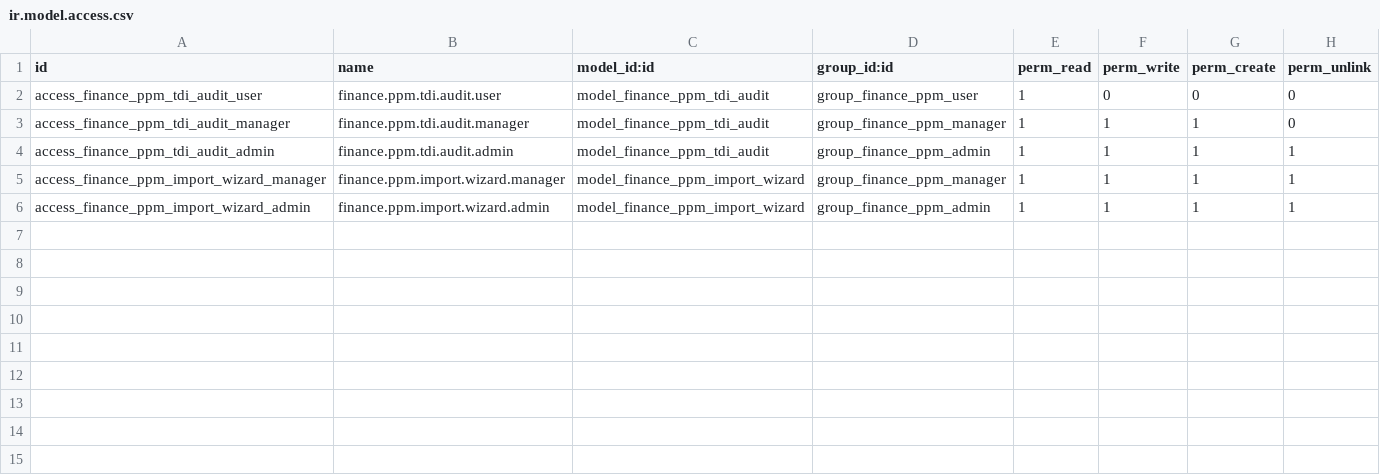
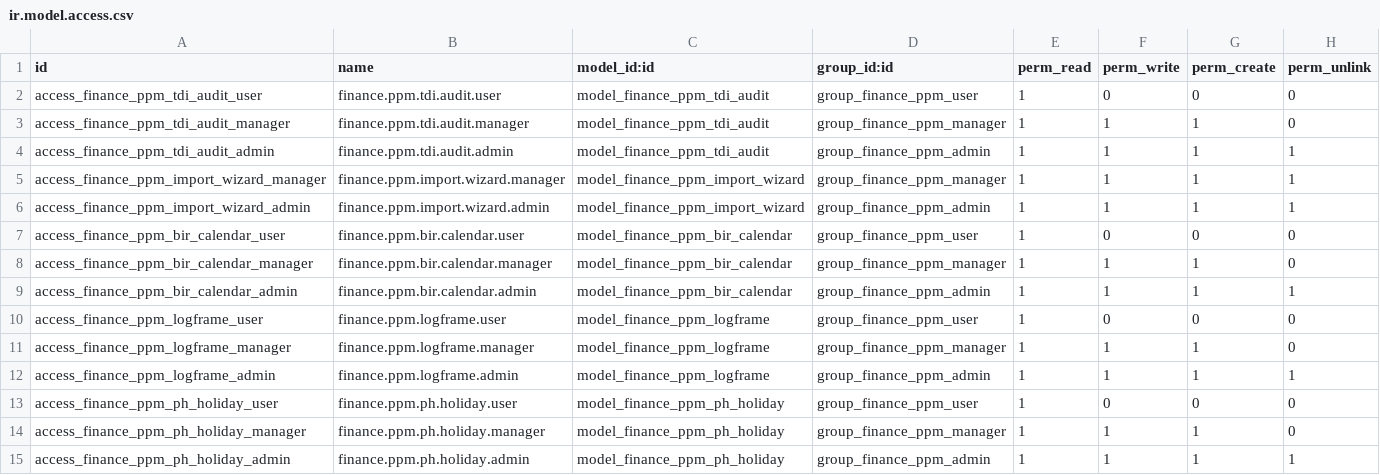
Before and after one commit to jgtolentino/odoo-ce, a CSV file: addons/ipai_finance_ppm_tdi/security/ir.model.access.csv, drawn as a sheet.

```diff
--- a/addons/ipai_finance_ppm_tdi/security/ir.model.access.csv
+++ b/addons/ipai_finance_ppm_tdi/security/ir.model.access.csv
@@ -6 +6,10 @@ access_finance_ppm_import_wizard_manager,finance.ppm.import.wizard.manager,model
 access_finance_ppm_import_wizard_admin,finance.ppm.import.wizard.admin,model_finance_ppm_import_wizard,group_finance_ppm_admin,1,1,1,1
+access_finance_ppm_bir_calendar_user,finance.ppm.bir.calendar.user,model_finance_ppm_bir_calendar,group_finance_ppm_user,1,0,0,0
+access_finance_ppm_bir_calendar_manager,finance.ppm.bir.calendar.manager,model_finance_ppm_bir_calendar,group_finance_ppm_manager,1,1,1,0
+access_finance_ppm_bir_calendar_admin,finance.ppm.bir.calendar.admin,model_finance_ppm_bir_calendar,group_finance_ppm_admin,1,1,1,1
+access_finance_ppm_logframe_user,finance.ppm.logframe.user,model_finance_ppm_logframe,group_finance_ppm_user,1,0,0,0
+access_finance_ppm_logframe_manager,finance.ppm.logframe.manager,model_finance_ppm_logframe,group_finance_ppm_manager,1,1,1,0
+access_finance_ppm_logframe_admin,finance.ppm.logframe.admin,model_finance_ppm_logframe,group_finance_ppm_admin,1,1,1,1
+access_finance_ppm_ph_holiday_user,finance.ppm.ph.holiday.user,model_finance_ppm_ph_holiday,group_finance_ppm_user,1,0,0,0
+access_finance_ppm_ph_holiday_manager,finance.ppm.ph.holiday.manager,model_finance_ppm_ph_holiday,group_finance_ppm_manager,1,1,1,0
+access_finance_ppm_ph_holiday_admin,finance.ppm.ph.holiday.admin,model_finance_ppm_ph_holiday,group_finance_ppm_admin,1,1,1,1
```
Also changed, not shown: 4 other files.
